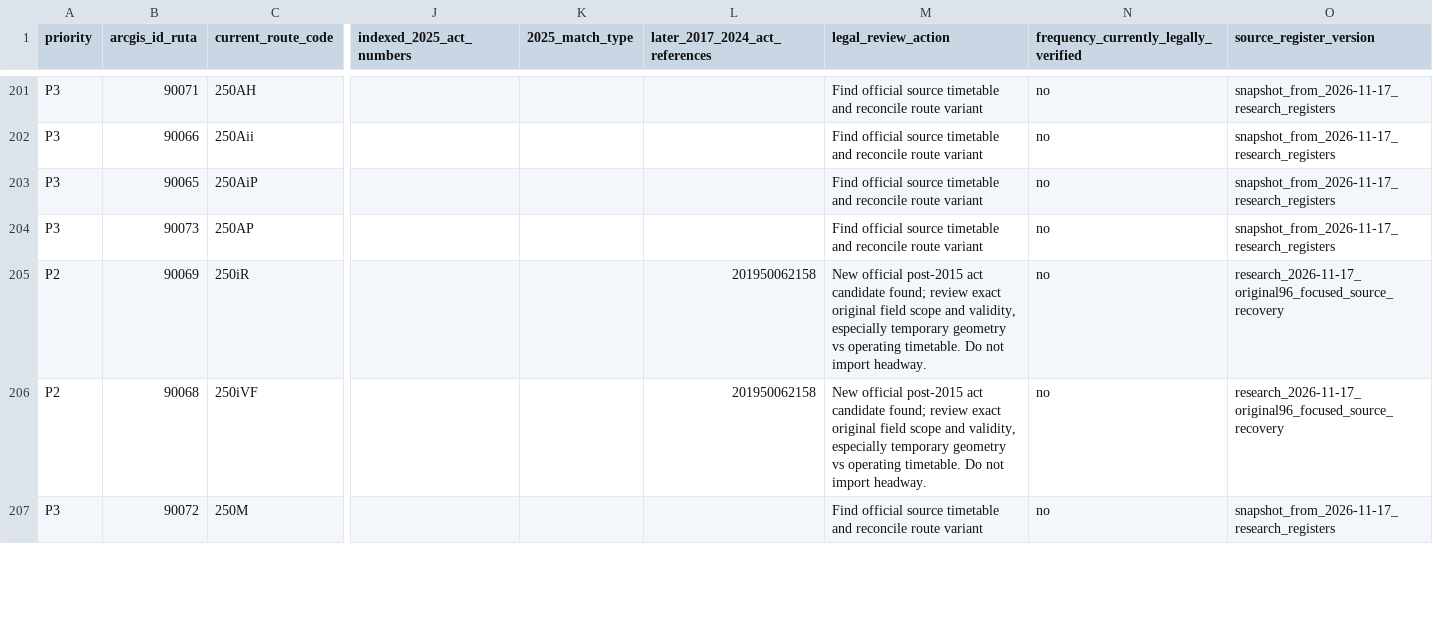
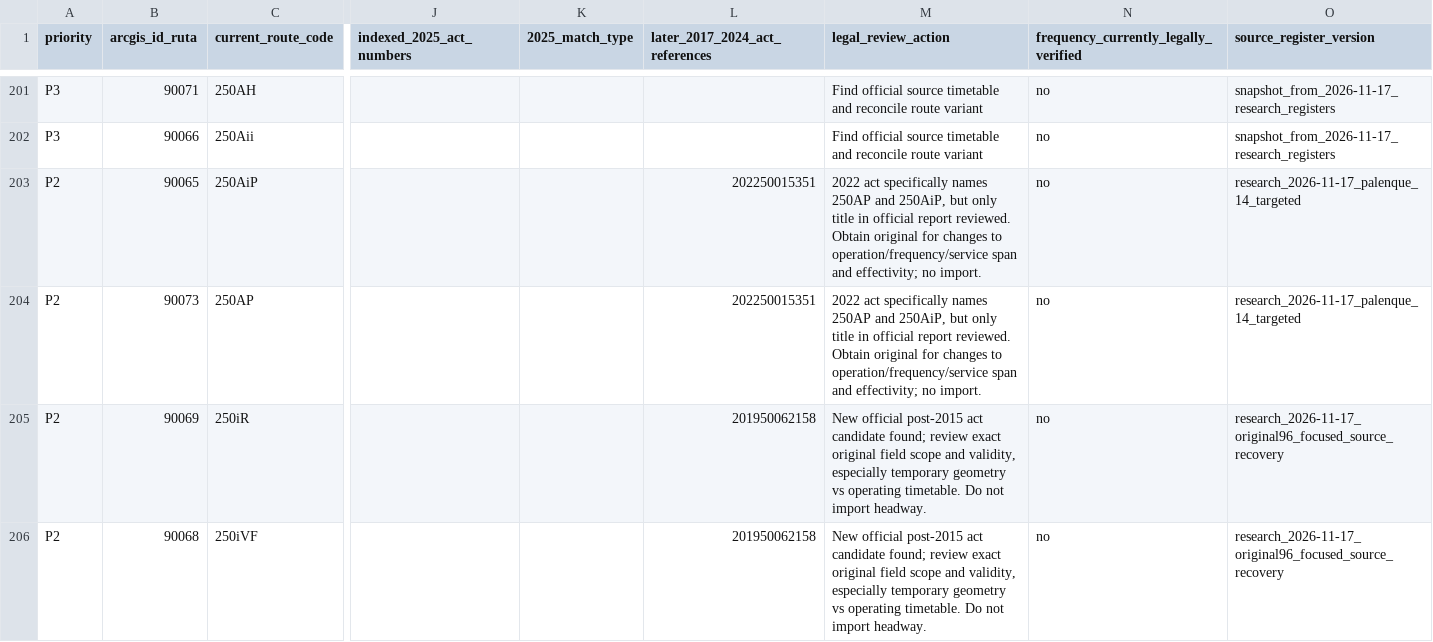
Before and after one commit to ColombiaTransit/gtfs-medellin-colectivos, a CSV file: data/resolutions/current_arcgis_legal_review_queue.csv, drawn as a sheet; only a part is shown, gaps mark what is left out; the shorter side is filled out with more unchanged rows; the diff names each change by its address in the sheet, - before the commit and + after, or states it on an @@ line.

```diff
--- a/data/resolutions/current_arcgis_legal_review_queue.csv
+++ b/data/resolutions/current_arcgis_legal_review_queue.csv
-A203:A204 (priority): P3
+A203:A204 (priority): P2
-L203:L204 (later_2017_2024_act_references): (empty)
+L203:L204 (later_2017_2024_act_references): 202250015351
-M203:M204 (legal_review_action): Find official source timetable and reconcile route variant
+M203:M204 (legal_review_action): 2022 act specifically names 250AP and 250AiP, but only title in official report reviewed. Obtain original for changes to operation/frequency/service span and effectivity; no import.
-O203:O204 (source_register_version): snapshot_from_2026-11-17_research_registers
+O203:O204 (source_register_version): research_2026-11-17_palenque_14_targeted
```
Also changed, not shown: data/resolutions/arcgis_historical_and_later_acts_overview.csv, data/resolutions/arcgis_post_2015_resolution_candidates.csv, 4 other files.
